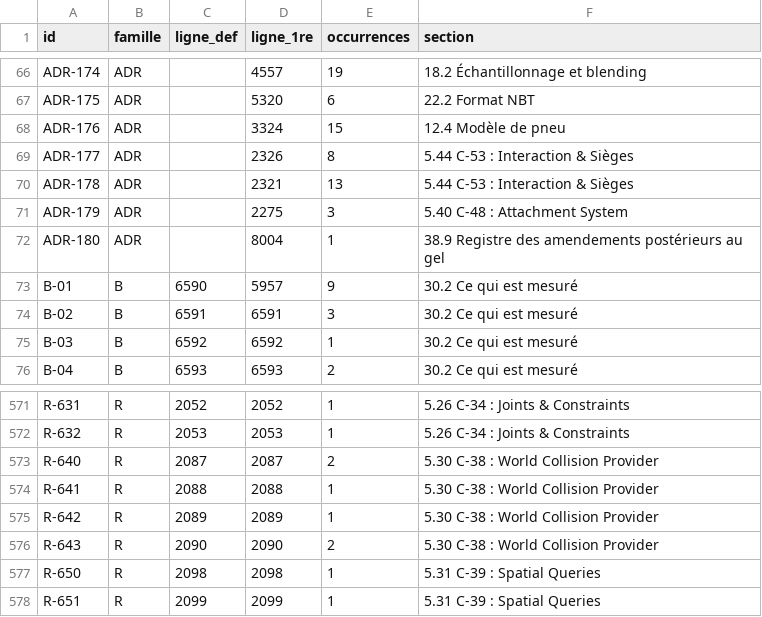
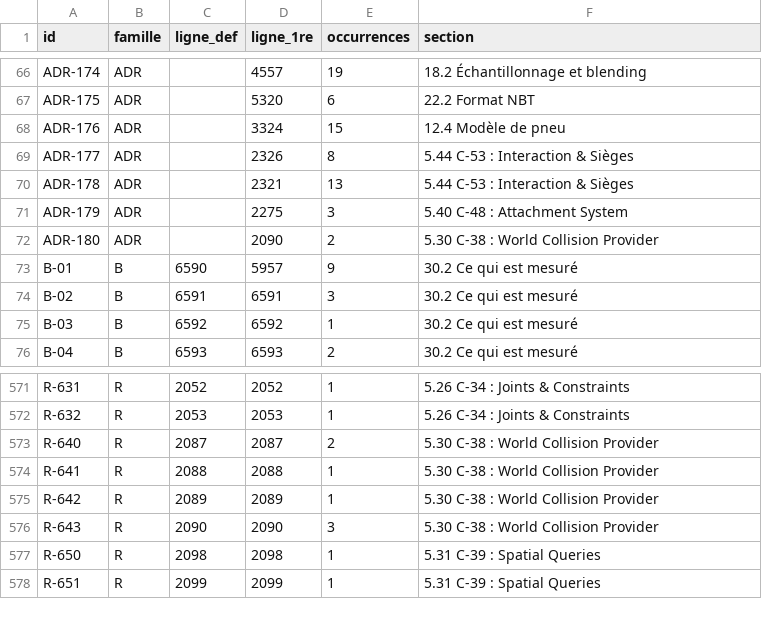
Before and after one commit to JLSkyzer/AXIONENGINE, a TSV file: docs/spec/ID-MAP.tsv, drawn as a sheet; only a part is shown, gaps mark what is left out.

```diff
--- a/docs/spec/ID-MAP.tsv
+++ b/docs/spec/ID-MAP.tsv
@@ -71,3 +71,3 @@ ADR-178	ADR		2321	13	5.44 C-53 : Interaction & Sièges
 ADR-179	ADR		2275	3	5.40 C-48 : Attachment System
-ADR-180	ADR		8004	1	38.9 Registre des amendements postérieurs au gel
+ADR-180	ADR		2090	2	5.30 C-38 : World Collision Provider
 B-01	B	6590	5957	9	30.2 Ce qui est mesuré
@@ -575,3 +575,3 @@ R-641	R	2088	2088	1	5.30 C-38 : World Collision Provider
 R-642	R	2089	2089	1	5.30 C-38 : World Collision Provider
-R-643	R	2090	2090	2	5.30 C-38 : World Collision Provider
+R-643	R	2090	2090	3	5.30 C-38 : World Collision Provider
 R-650	R	2098	2098	1	5.31 C-39 : Spatial Queries
```
Also changed, not shown: 17 other files.
